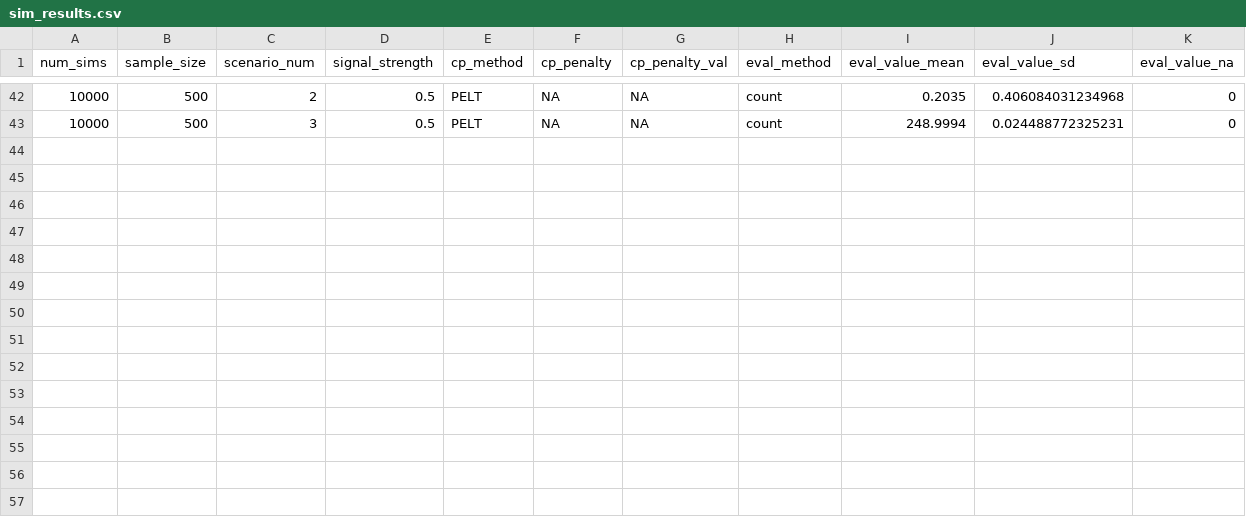
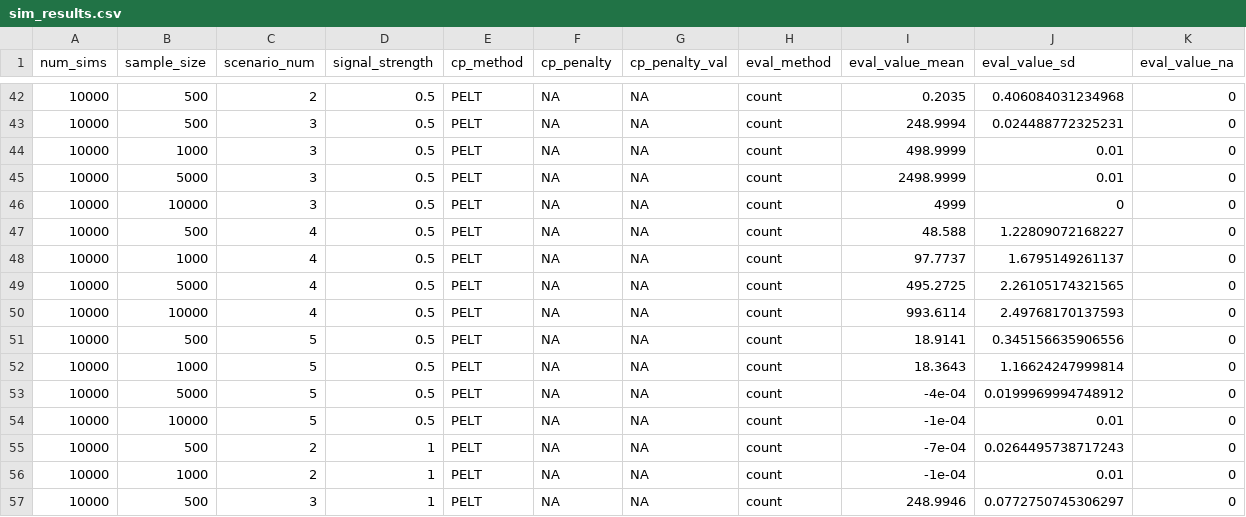
Before and after one commit to jeffjmei/changepoint-simulations, a CSV file: sim_results.csv, drawn as a sheet; only a part is shown, gaps mark what is left out; rows hold the shown columns only; the diff names each change by its address in the sheet, - before the commit and + after, or states it on an @@ line.

Commit message:
updated results

```diff
--- a/sim_results.csv
+++ b/sim_results.csv
+row 44: 10000 | 1000 | 3 | 0.5 | PELT | NA | NA | count | 498.9999 | 0.01 | 0
+row 45: 10000 | 5000 | 3 | 0.5 | PELT | NA | NA | count | 2498.9999 | 0.01 | 0
+row 46: 10000 | 10000 | 3 | 0.5 | PELT | NA | NA | count | 4999 | 0 | 0
+row 47: 10000 | 500 | 4 | 0.5 | PELT | NA | NA | count | 48.588 | 1.22809072168227 | 0
+row 48: 10000 | 1000 | 4 | 0.5 | PELT | NA | NA | count | 97.7737 | 1.6795149261137 | 0
+row 49: 10000 | 5000 | 4 | 0.5 | PELT | NA | NA | count | 495.2725 | 2.26105174321565 | 0
+row 50: 10000 | 10000 | 4 | 0.5 | PELT | NA | NA | count | 993.6114 | 2.49768170137593 | 0
+row 51: 10000 | 500 | 5 | 0.5 | PELT | NA | NA | count | 18.9141 | 0.345156635906556 | 0
+row 52: 10000 | 1000 | 5 | 0.5 | PELT | NA | NA | count | 18.3643 | 1.16624247999814 | 0
+row 53: 10000 | 5000 | 5 | 0.5 | PELT | NA | NA | count | -4e-04 | 0.0199969994748912 | 0
+row 54: 10000 | 10000 | 5 | 0.5 | PELT | NA | NA | count | -1e-04 | 0.01 | 0
+row 55: 10000 | 500 | 2 | 1 | PELT | NA | NA | count | -7e-04 | 0.0264495738717243 | 0
+row 56: 10000 | 1000 | 2 | 1 | PELT | NA | NA | count | -1e-04 | 0.01 | 0
+row 57: 10000 | 500 | 3 | 1 | PELT | NA | NA | count | 248.9946 | 0.0772750745306297 | 0
```
